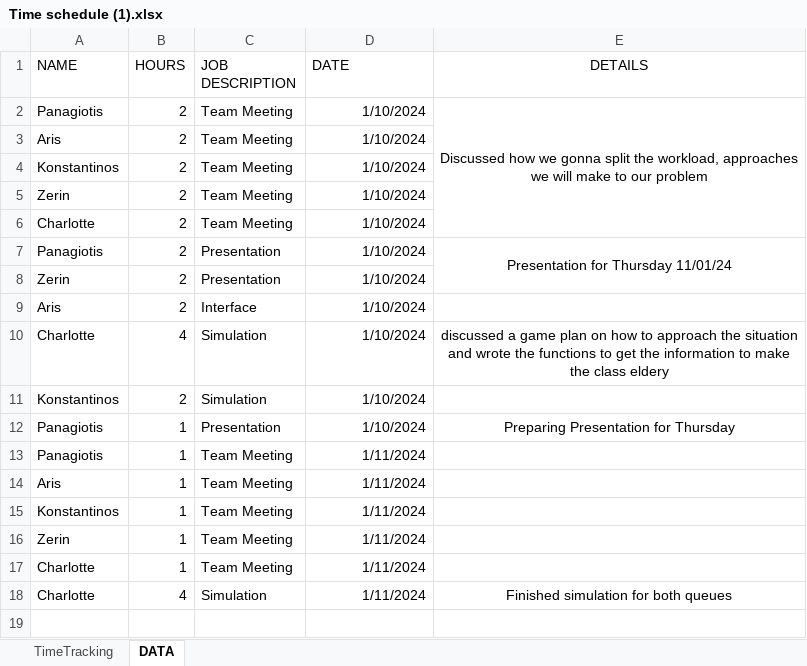
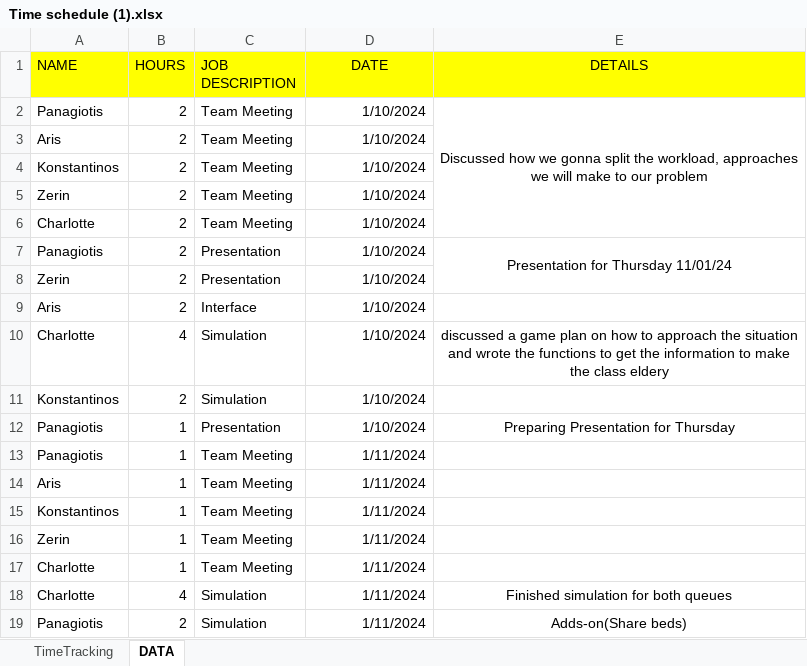
Before and after one commit to Charlotte010/OBP, an Excel workbook: Time schedule (1).xlsx, sheet DATA, drawn as a sheet; values as stored, in another font and other column widths than the file's, no borders; conditional formats not drawn; the diff names each change by its address in the sheet, - before the commit and + after, or states it on an @@ line.

Commit message:
AEK

```diff
--- a/Time schedule (1).xlsx (sheet DATA)
+++ b/Time schedule (1).xlsx (sheet DATA)
-A1:E1 fill: none
+A1:E1 fill: #FFFF00
-D1 alignment: left
+D1 alignment: center
+row 19: Panagiotis | 2 | Simulation | 1/11/2024 | Adds-on(Share beds)
```
Also changed, not shown: sheet TimeTracking.
